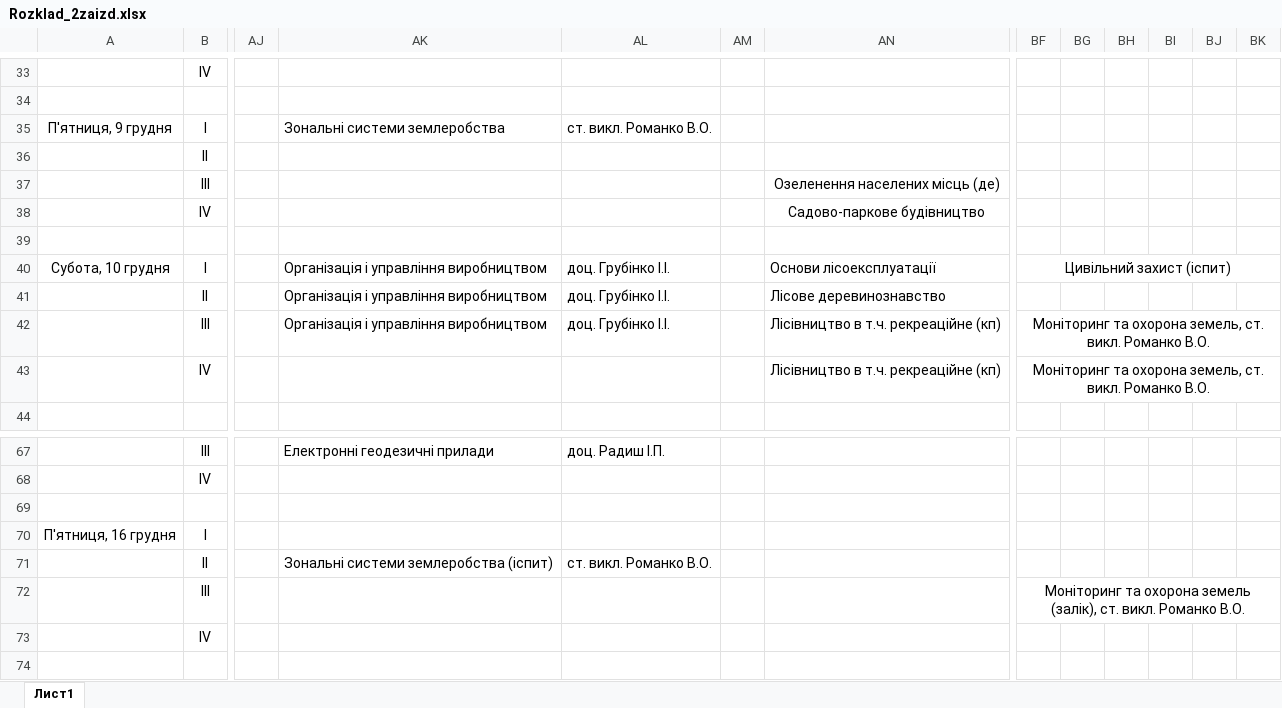
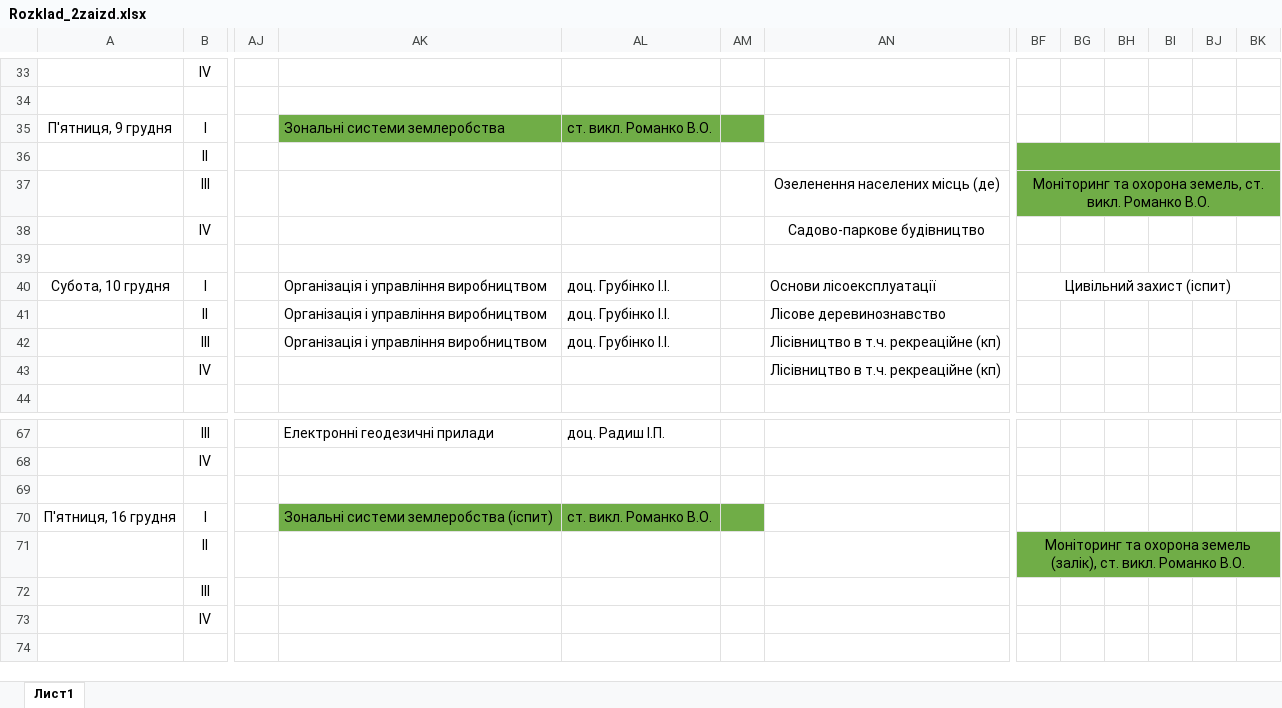
Before and after one commit to gram0001/rozklad, an Excel workbook: Rozklad_2zaizd.xlsx, sheet Лист1, drawn as a sheet; only a part is shown, gaps mark what is left out; values as stored, in another font and other column widths than the file's, no borders; the diff names each change by its address in the sheet, - before the commit and + after, or states it on an @@ line.

Commit message:
Finished R V.O. subjects

```diff
--- a/Rozklad_2zaizd.xlsx (sheet Лист1)
+++ b/Rozklad_2zaizd.xlsx (sheet Лист1)
-AK35:AM35 fill: none
+AK35:AM35 fill: #70AD47
-BF36:BK37 fill: none
+BF36:BK37 fill: #70AD47
+BF36:BK36 merged
-BF37: (empty)
+BF37: Моніторинг та охорона земель, ст. викл. Романко В.О.
+BF37:BK37 merged
-BF42:BF43: Моніторинг та охорона земель, ст. викл. Романко В.О.
+BF42:BF43: (empty)
-BF42:BK42 merged
-BF43:BK43 merged
-AK70: (empty)
+AK70: Зональні системи землеробства (іспит)
-AK70:AM70 fill: none
+AK70:AM70 fill: #70AD47
-AL70: (empty)
+AL70: ст. викл. Романко В.О.
-AK71: Зональні системи землеробства (іспит)
+AK71: (empty)
-AL71: ст. викл. Романко В.О.
+AL71: (empty)
-BF71: (empty)
+BF71: Моніторинг та охорона земель (залік), ст. викл. Романко В.О.
-BF71:BK71 fill: none
+BF71:BK71 fill: #70AD47
+BF71:BK71 merged
-BF72: Моніторинг та охорона земель (залік), ст. викл. Романко В.О.
+BF72: (empty)
-BF72:BK72 merged
```
